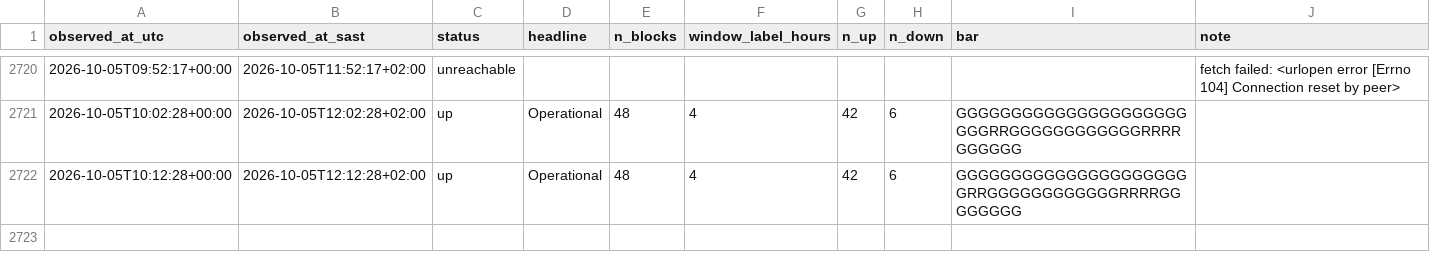
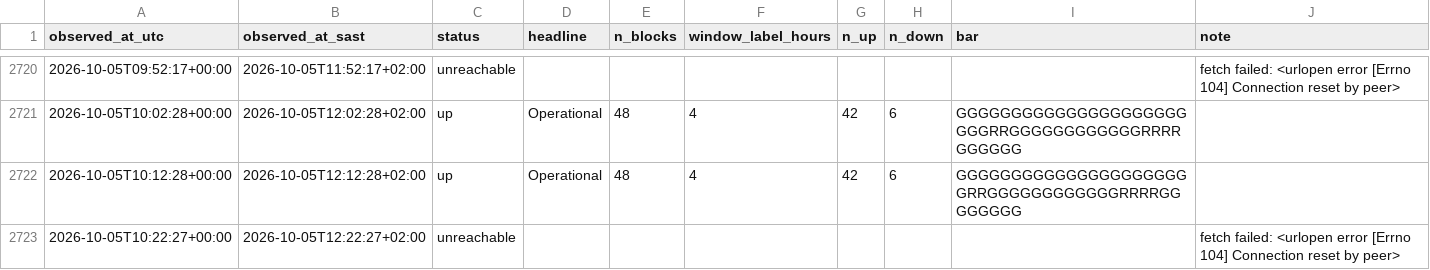
Before and after one commit to nicolettechang/chpc-status, a CSV file: data/lengau_observations.csv, drawn as a sheet; only a part is shown, gaps mark what is left out; the diff names each change by its address in the sheet, - before the commit and + after, or states it on an @@ line.

```diff
--- a/data/lengau_observations.csv
+++ b/data/lengau_observations.csv
+row 2723: 2026-10-05T10:22:27+00:00 | 2026-10-05T12:22:27+02:00 | unreachable |  |  |  |  |  |  | fetch failed: <urlopen error [Errno 104] Connection reset by peer>
```
